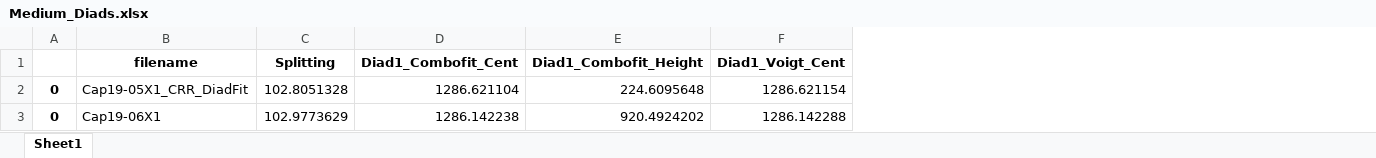
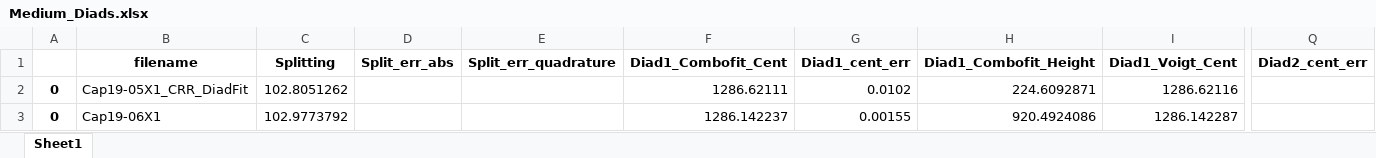
Before and after one commit to PennyWieser/DiadFit, an Excel workbook: docs/Examples/Example1a_Gas_Cell_Calibration/Medium_Diads.xlsx, sheet Sheet1, drawn as a sheet; only a part is shown, gaps mark what is left out; values as stored, in another font and other column widths than the file's, no borders; addresses are those after the commit; the diff covers the shown part only; the diff names each change by its address in the sheet, - before the commit and + after, or states it on an @@ line.

```diff
--- a/docs/Examples/Example1a_Gas_Cell_Calibration/Medium_Diads.xlsx (sheet Sheet1)
+++ b/docs/Examples/Example1a_Gas_Cell_Calibration/Medium_Diads.xlsx (sheet Sheet1)
+column D (Split_err_abs), empty
+column E (Split_err_quadrature), empty
+column G (Diad1_cent_err), rows 2-3: 0.0102 | 0.00155
+column Q (Diad2_cent_err), empty
-C2 (Splitting): 102.8051328
+C2 (Splitting): 102.8051262
-F2 (Diad1_Combofit_Cent): 1286.621104
+F2 (Diad1_Combofit_Cent): 1286.62111
-H2 (Diad1_Combofit_Height): 224.6095648
+H2 (Diad1_Combofit_Height): 224.6092871
-I2 (Diad1_Voigt_Cent): 1286.621154
+I2 (Diad1_Voigt_Cent): 1286.62116
-C3 (Splitting): 102.9773629
+C3 (Splitting): 102.9773792
-F3 (Diad1_Combofit_Cent): 1286.142238
+F3 (Diad1_Combofit_Cent): 1286.142237
-H3 (Diad1_Combofit_Height): 920.4924202
+H3 (Diad1_Combofit_Height): 920.4924086
-I3 (Diad1_Voigt_Cent): 1286.142288
+I3 (Diad1_Voigt_Cent): 1286.142287
```
Also changed, not shown: 555 edited cells elsewhere in this sheet, docs/Examples/Example1a_Gas_Cell_Calibration/Calibration_fitting.xlsx, docs/Examples/Example1a_Gas_Cell_Calibration/Weak_Diads.xlsx, 9 other files.
